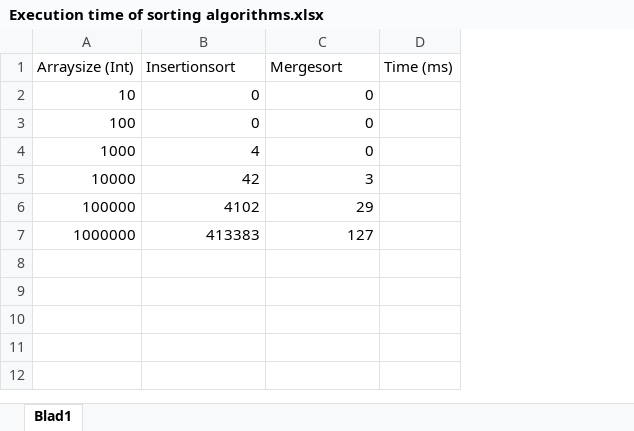
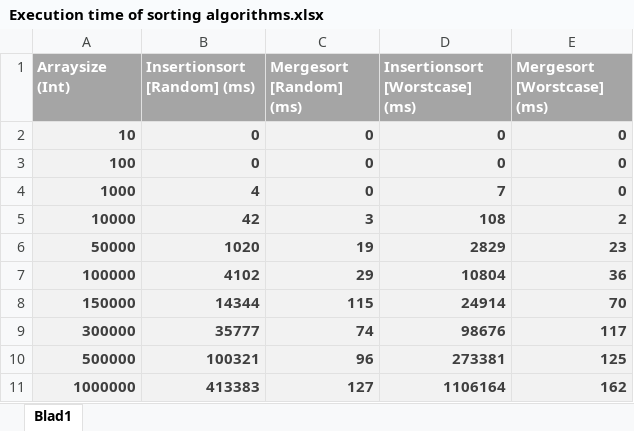
Before and after one commit to Adde-h/ID1020, an Excel workbook: Labb_2/Execution time of sorting algorithms.xlsx, sheet Blad1, drawn as a sheet; values as stored, in another font and other column widths than the file's, no borders; charts and pictures not drawn; removed rows and columns are numbered as before the commit, all else as after; the diff names each change by its address in the sheet, - before the commit and + after, or states it on an @@ line.

Commit message:
Added execution time

```diff
--- a/Labb_2/Execution time of sorting algorithms.xlsx (sheet Blad1)
+++ b/Labb_2/Execution time of sorting algorithms.xlsx (sheet Blad1)
-column D (Time (ms)), empty
+column D (Insertionsort [Worstcase] (ms)), rows 2-5: 0 | 0 | 7 | 108; row 7: 10804; row 11: 1106164
+column E (Mergesort [Worstcase] (ms)), rows 2-5: 0 | 0 | 0 | 2; row 7: 36; row 11: 162
-A1:C5 bold: off
+A1:C5 bold: on
@@ A1:C1 fill: none → #A5A5A5, text colour: black → #FFFFFF @@
-B1: Insertionsort
+B1: Insertionsort [Random] (ms)
-C1: Mergesort
+C1: Mergesort [Random] (ms)
@@ A2:C5 fill: none → #F2F2F2, text colour: black → #3F3F3F @@
+row 6: 50000 | 1020 | 19 | 2829 | 23
@@ A7:C7 fill: none → #F2F2F2, bold: off → on, text colour: black → #3F3F3F @@
+row 8: 150000 | 14344 | 115 | 24914 | 70
+row 9: 300000 | 35777 | 74 | 98676 | 117
+row 10: 500000 | 100321 | 96 | 273381 | 125
@@ A11:C11 fill: none → #F2F2F2, bold: off → on, text colour: black → #3F3F3F @@
```
Also changed, not shown: charts or pictures, 1 other file.
